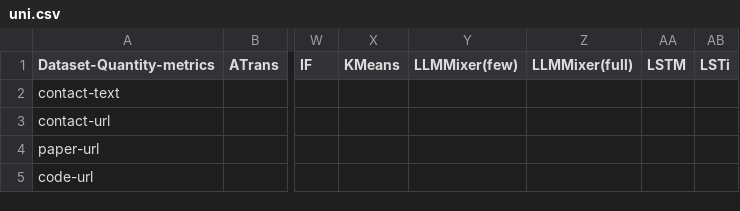
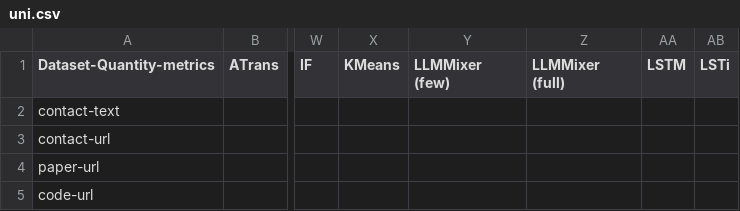
Before and after one commit to Deforb/TAB, a CSV file: leaderboards/univariate_time_series/uni.csv, drawn as a sheet; only a part is shown, gaps mark what is left out; the diff names each change by its address in the sheet, - before the commit and + after, or states it on an @@ line.

```diff
--- a/leaderboards/univariate_time_series/uni.csv
+++ b/leaderboards/univariate_time_series/uni.csv
-Y1: LLMMixer(few)
+Y1: LLMMixer (few)
-Z1: LLMMixer(full)
+Z1: LLMMixer (full)
```
Also changed, not shown: leaderboards/multivariate_time_series/multi.csv, 29 other files.
